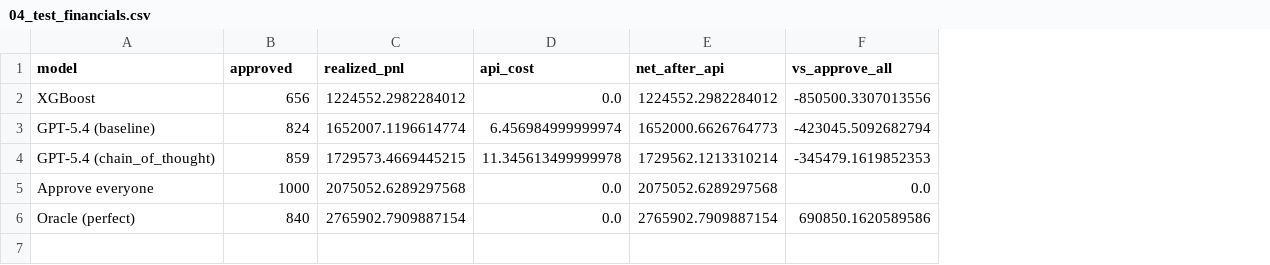
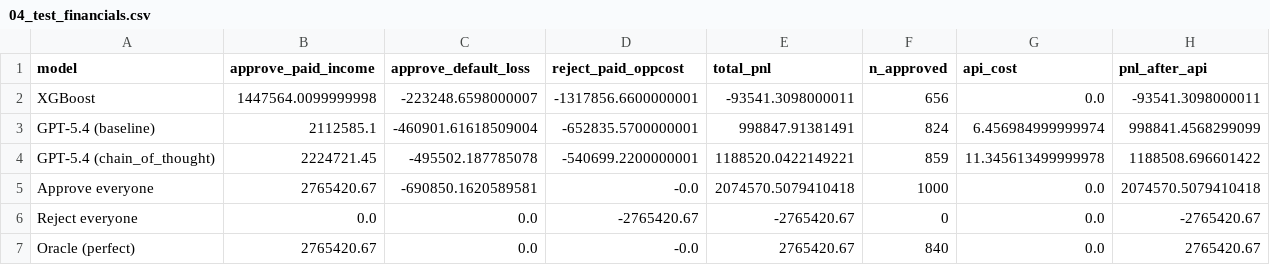
Before and after one commit to jadzoghaib/Sabadell_Capstone, a CSV file: data/results/llm/04_test_financials.csv, drawn as a sheet; removed rows and columns are numbered as before the commit, all else as after; the diff names each change by its address in the sheet, - before the commit and + after, or states it on an @@ line.

Commit message:
Phase 4: make Step 5 the case-by-case decision P&L (fold in, drop 5b)
Step 5 now implements Jad's per-decision cost framework directly on actual
LendingClub cashflows, replacing the earlier realized-net version:
  approve & paid    -> +total_rec_int (interest earned)
  approve & default -> total_pymnt+recoveries-collection_recovery_fee-funded_amnt
  reject  & paid    -> -total_rec_int (opportunity cost of declining a good loan)
  reject  & default -> 0 (loss avoided)

Penalises over-conservative models: XGBoost -$93,541 (rejects too many good
borrowers) vs GPT-5.4 baseline +$998,841 and CoT +$1,188,509; reject-all
-$2.77M, oracle +$2.77M. Removes the separate Step 5b cells and the orphaned
04_test_pnl_casewise.{csv,png} (folded into 04_test_financials.csv / 04_test_pnl.png).
Regenerated via the load-if-exists path (no API calls).

```diff
--- a/data/results/llm/04_test_financials.csv
+++ b/data/results/llm/04_test_financials.csv
+column B (approve_paid_income), rows 2-5: 1447564.0099999998 | 2112585.1 | 2224721.45 | 2765420.67; row 7: 2765420.67
+column C (approve_default_loss), rows 2-5: -223248.6598000007 | -460901.61618509004 | -495502.187785078 | -690850.1620589581; row 7: 0.0
+column D (reject_paid_oppcost), rows 2-5: -1317856.6600000001 | -652835.5700000001 | -540699.2200000001 | -0.0; row 7: -0.0
+column E (total_pnl), rows 2-5: -93541.3098000011 | 998847.91381491 | 1188520.0422149221 | 2074570.5079410418; row 7: 2765420.67
-column C (realized_pnl), rows 2-6: 1224552.2982284012 | 1652007.1196614774 | 1729573.4669445215 | 2075052.6289297568 | 2765902.7909887154
-column E (net_after_api), rows 2-6: 1224552.2982284012 | 1652000.6626764773 | 1729562.1213310214 | 2075052.6289297568 | 2765902.7909887154
-column F (vs_approve_all), rows 2-6: -850500.3307013556 | -423045.5092682794 | -345479.1619852353 | 0.0 | 690850.1620589586
+column H (pnl_after_api), rows 2-5: -93541.3098000011 | 998841.4568299099 | 1188508.696601422 | 2074570.5079410418; row 7: 2765420.67
-F1: approved
+F1: n_approved
+row 6: Reject everyone | 0.0 | 0.0 | -2765420.67 | -2765420.67 | 0 | 0.0 | -2765420.67
```
Also changed, not shown: 5 other files.
